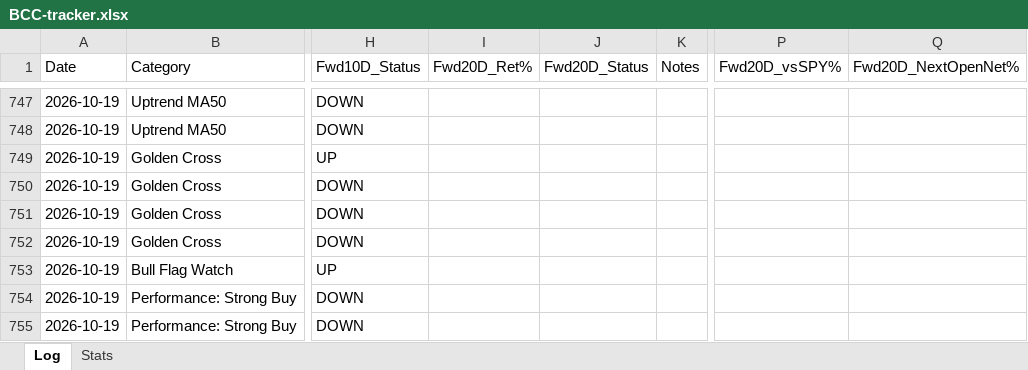
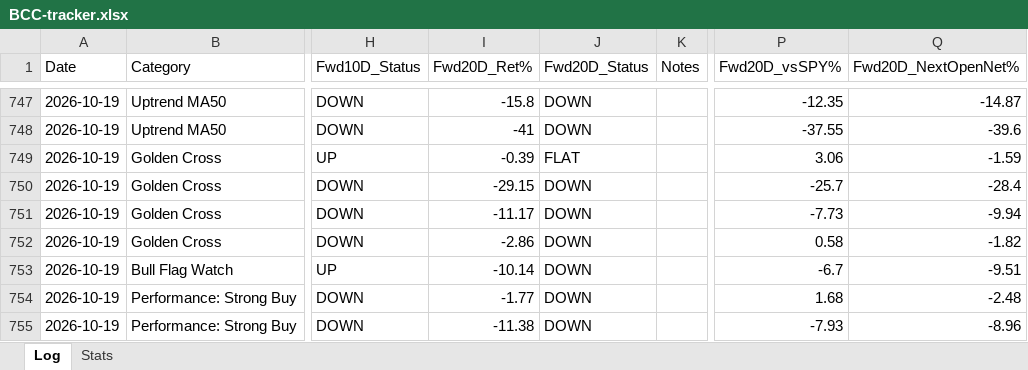
Before and after one commit to Moopheus1/Quant-Records, an Excel workbook: bcc/data/BCC-tracker.xlsx, sheet Log, drawn as a sheet; only a part is shown, gaps mark what is left out; values as stored, in another font and other column widths than the file's, no borders; the diff covers the shown part only; the diff names each change by its address in the sheet, - before the commit and + after, or states it on an @@ line.

```diff
--- a/bcc/data/BCC-tracker.xlsx (sheet Log)
+++ b/bcc/data/BCC-tracker.xlsx (sheet Log)
-I747 (Fwd20D_Ret%): (empty)
+I747 (Fwd20D_Ret%): -15.8
-J747:J748 (Fwd20D_Status): (empty)
+J747:J748 (Fwd20D_Status): DOWN
-P747 (Fwd20D_vsSPY%): (empty)
+P747 (Fwd20D_vsSPY%): -12.35
-Q747 (Fwd20D_NextOpenNet%): (empty)
+Q747 (Fwd20D_NextOpenNet%): -14.87
-I748 (Fwd20D_Ret%): (empty)
+I748 (Fwd20D_Ret%): -41
-P748 (Fwd20D_vsSPY%): (empty)
+P748 (Fwd20D_vsSPY%): -37.55
-Q748 (Fwd20D_NextOpenNet%): (empty)
+Q748 (Fwd20D_NextOpenNet%): -39.6
-I749 (Fwd20D_Ret%): (empty)
+I749 (Fwd20D_Ret%): -0.39
-J749 (Fwd20D_Status): (empty)
+J749 (Fwd20D_Status): FLAT
-P749 (Fwd20D_vsSPY%): (empty)
+P749 (Fwd20D_vsSPY%): 3.06
-Q749 (Fwd20D_NextOpenNet%): (empty)
+Q749 (Fwd20D_NextOpenNet%): -1.59
-I750 (Fwd20D_Ret%): (empty)
+I750 (Fwd20D_Ret%): -29.15
-J750:J755 (Fwd20D_Status): (empty)
+J750:J755 (Fwd20D_Status): DOWN
-P750 (Fwd20D_vsSPY%): (empty)
+P750 (Fwd20D_vsSPY%): -25.7
-Q750 (Fwd20D_NextOpenNet%): (empty)
+Q750 (Fwd20D_NextOpenNet%): -28.4
-I751 (Fwd20D_Ret%): (empty)
+I751 (Fwd20D_Ret%): -11.17
-P751 (Fwd20D_vsSPY%): (empty)
+P751 (Fwd20D_vsSPY%): -7.73
-Q751 (Fwd20D_NextOpenNet%): (empty)
+Q751 (Fwd20D_NextOpenNet%): -9.94
-I752 (Fwd20D_Ret%): (empty)
+I752 (Fwd20D_Ret%): -2.86
-P752 (Fwd20D_vsSPY%): (empty)
+P752 (Fwd20D_vsSPY%): 0.58
-Q752 (Fwd20D_NextOpenNet%): (empty)
+Q752 (Fwd20D_NextOpenNet%): -1.82
-I753 (Fwd20D_Ret%): (empty)
+I753 (Fwd20D_Ret%): -10.14
-P753 (Fwd20D_vsSPY%): (empty)
+P753 (Fwd20D_vsSPY%): -6.7
-Q753 (Fwd20D_NextOpenNet%): (empty)
+Q753 (Fwd20D_NextOpenNet%): -9.51
-I754 (Fwd20D_Ret%): (empty)
+I754 (Fwd20D_Ret%): -1.77
-P754 (Fwd20D_vsSPY%): (empty)
+P754 (Fwd20D_vsSPY%): 1.68
-Q754 (Fwd20D_NextOpenNet%): (empty)
+Q754 (Fwd20D_NextOpenNet%): -2.48
-I755 (Fwd20D_Ret%): (empty)
+I755 (Fwd20D_Ret%): -11.38
-P755 (Fwd20D_vsSPY%): (empty)
+P755 (Fwd20D_vsSPY%): -7.93
-Q755 (Fwd20D_NextOpenNet%): (empty)
+Q755 (Fwd20D_NextOpenNet%): -8.96
```
Also changed, not shown: 18 added rows and 240 edited cells elsewhere in this sheet, sheet Stats, 3 other files.
